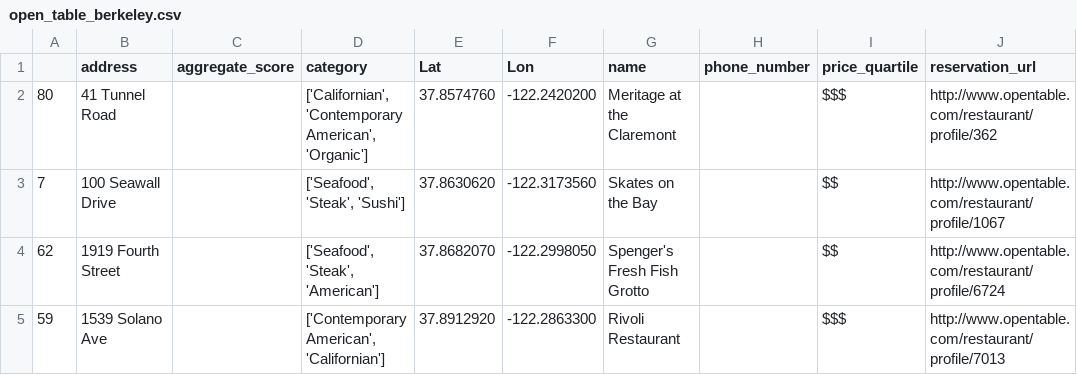
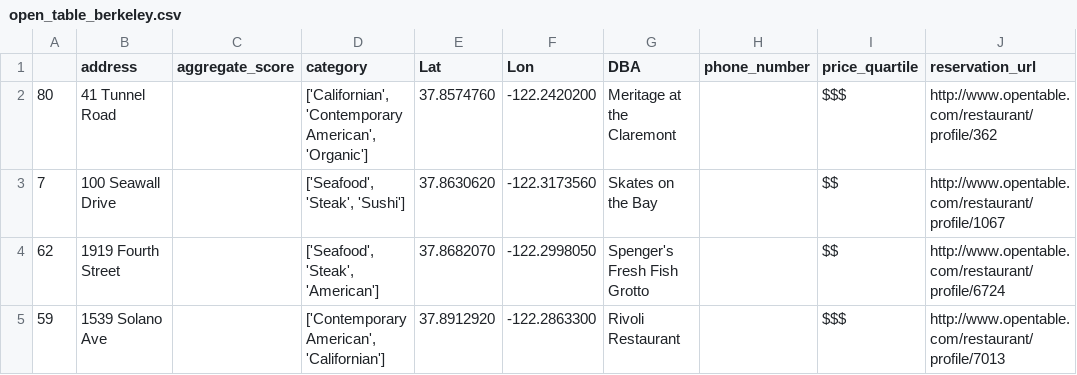
Before and after one commit to kashkambath/BerkMe, a CSV file: FlaskApp/cleaned_data/open_table_berkeley.csv, drawn as a sheet; only a part is shown; the diff names each change by its address in the sheet, - before the commit and + after, or states it on an @@ line.

Commit message:
Changes to open table data

```diff
--- a/FlaskApp/cleaned_data/open_table_berkeley.csv
+++ b/FlaskApp/cleaned_data/open_table_berkeley.csv
-G1: name
+G1: DBA
```
Also changed, not shown: 3 other files.
